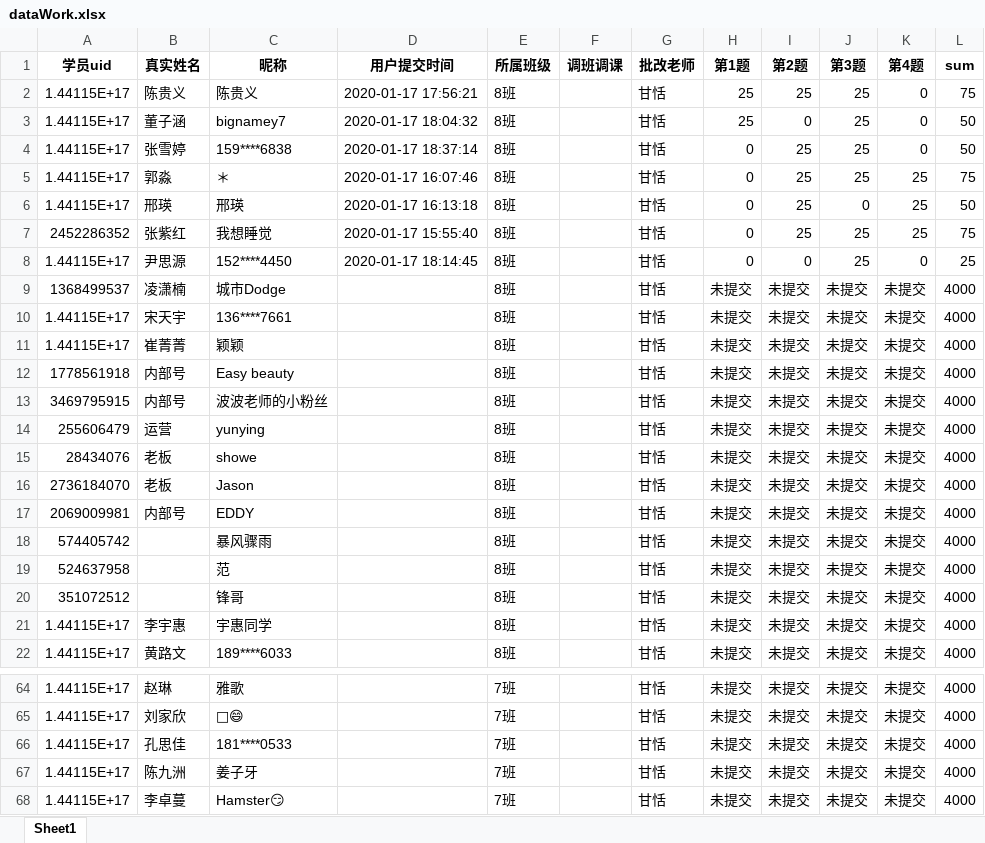
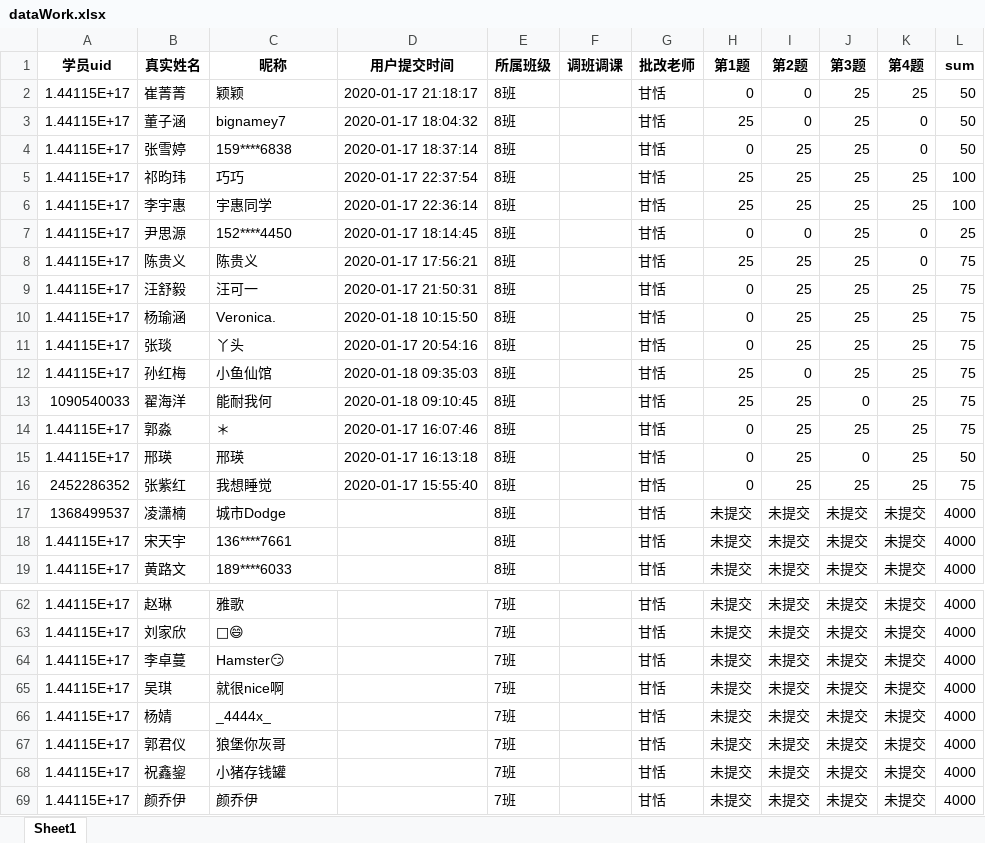
Before and after one commit to Campanulata/wechatBot, an Excel workbook: 学情反馈解决方案/dataWork.xlsx, sheet Sheet1, drawn as a sheet; only a part is shown, gaps mark what is left out; the shorter side is filled out with more unchanged rows; values as stored, in another font and other column widths than the file's, no borders; removed rows and columns are numbered as before the commit, all else as after; the diff covers the shown part only; the diff names each change by its address in the sheet, - before the commit and + after, or states it on an @@ line.

```diff
--- a/学情反馈解决方案/dataWork.xlsx (sheet Sheet1)
+++ b/学情反馈解决方案/dataWork.xlsx (sheet Sheet1)
+row 2: 1.44115E+17 | 崔菁菁 | 颖颖 | 2020-01-17 21:18:17 | 8班 |  | 甘恬 | 0 | 0 | 25 | 25 | 50
+row 5: 1.44115E+17 | 祁昀玮 | 巧巧 | 2020-01-17 22:37:54 | 8班 |  | 甘恬 | 25 | 25 | 25 | 25 | 100
+row 6: 1.44115E+17 | 李宇惠 | 宇惠同学 | 2020-01-17 22:36:14 | 8班 |  | 甘恬 | 25 | 25 | 25 | 25 | 100
@@ row 8 moved to row 7: 1.44115E+17 @@
@@ row 2 moved to row 8: 1.44115E+17 @@
+row 9: 1.44115E+17 | 汪舒毅 | 汪可一 | 2020-01-17 21:50:31 | 8班 |  | 甘恬 | 0 | 25 | 25 | 25 | 75
+row 10: 1.44115E+17 | 杨瑜涵 | Veronica. | 2020-01-18 10:15:50 | 8班 |  | 甘恬 | 0 | 25 | 25 | 25 | 75
+row 11: 1.44115E+17 | 张琰 | 丫头 | 2020-01-17 20:54:16 | 8班 |  | 甘恬 | 0 | 25 | 25 | 25 | 75
+row 12: 1.44115E+17 | 孙红梅 | 小鱼仙馆 | 2020-01-18 09:35:03 | 8班 |  | 甘恬 | 25 | 0 | 25 | 25 | 75
+row 13: 1090540033 | 翟海洋 | 能耐我何 | 2020-01-18 09:10:45 | 8班 |  | 甘恬 | 25 | 25 | 0 | 25 | 75
-row 11: 1.44115E+17 | 崔菁菁 | 颖颖 |  | 8班 |  | 甘恬 | 未提交 | 未提交 | 未提交 | 未提交 | 4000
-row 12: 1778561918 | 内部号 | Easy beauty |  | 8班 |  | 甘恬 | 未提交 | 未提交 | 未提交 | 未提交 | 4000
-row 13: 3469795915 | 内部号 | 波波老师的小粉丝 |  | 8班 |  | 甘恬 | 未提交 | 未提交 | 未提交 | 未提交 | 4000
-row 14: 255606479 | 运营 | yunying |  | 8班 |  | 甘恬 | 未提交 | 未提交 | 未提交 | 未提交 | 4000
-row 15: 28434076 | 老板 | showe |  | 8班 |  | 甘恬 | 未提交 | 未提交 | 未提交 | 未提交 | 4000
-row 16: 2736184070 | 老板 | Jason |  | 8班 |  | 甘恬 | 未提交 | 未提交 | 未提交 | 未提交 | 4000
-row 17: 2069009981 | 内部号 | EDDY |  | 8班 |  | 甘恬 | 未提交 | 未提交 | 未提交 | 未提交 | 4000
-row 18: 574405742 |  | 暴风骤雨 |  | 8班 |  | 甘恬 | 未提交 | 未提交 | 未提交 | 未提交 | 4000
-row 19: 524637958 |  | 范 |  | 8班 |  | 甘恬 | 未提交 | 未提交 | 未提交 | 未提交 | 4000
-row 20: 351072512 |  | 锋哥 |  | 8班 |  | 甘恬 | 未提交 | 未提交 | 未提交 | 未提交 | 4000
-row 21: 1.44115E+17 | 李宇惠 | 宇惠同学 |  | 8班 |  | 甘恬 | 未提交 | 未提交 | 未提交 | 未提交 | 4000
-row 66: 1.44115E+17 | 孔思佳 | 181****0533 |  | 7班 |  | 甘恬 | 未提交 | 未提交 | 未提交 | 未提交 | 4000
-row 67: 1.44115E+17 | 陈九洲 | 姜子牙 |  | 7班 |  | 甘恬 | 未提交 | 未提交 | 未提交 | 未提交 | 4000
```
Also changed, not shown: 8 added rows, 12 removed rows, 1 moved row and 3 edited cells elsewhere in this sheet, sendMsg.xlsx, 学情反馈解决方案/data.xlsx, 4 other files.
